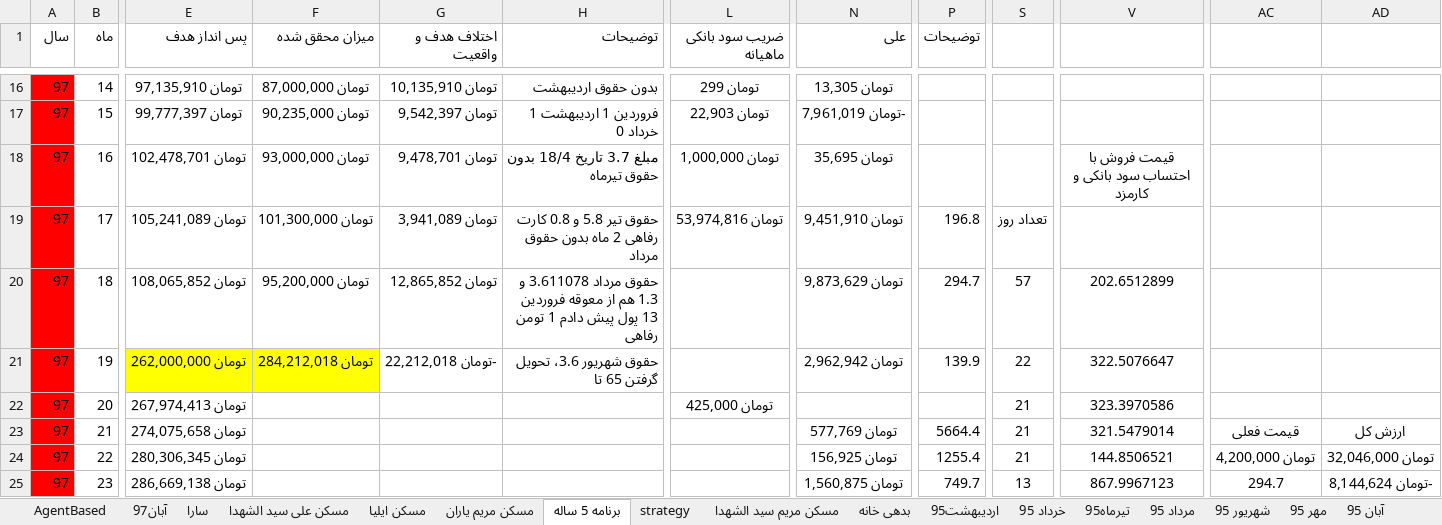
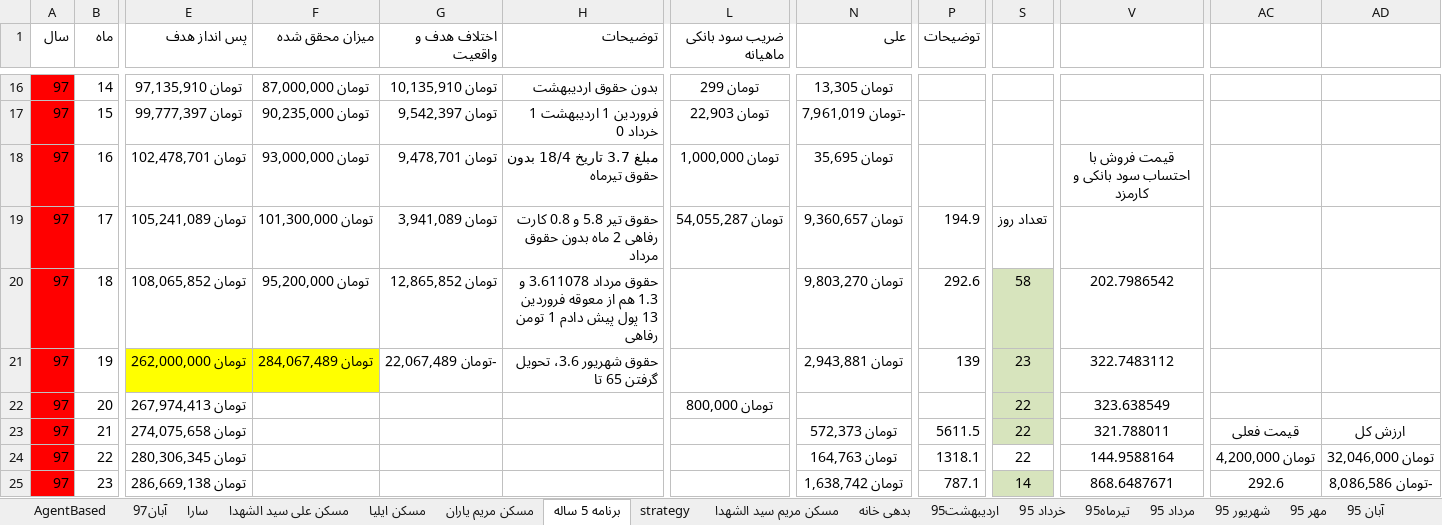
Before and after one commit to ali61n60/AudioDemo, an Excel workbook: AudioDemo/finance/finance.xlsx, sheet برنامه 5 ساله, drawn as a sheet; only a part is shown, gaps mark what is left out; values as stored, in another font and other column widths than the file's, no borders; conditional formats not drawn; the diff covers the shown part only; the diff names each change by its address in the sheet, - before the commit and + after, or states it on an @@ line.

```diff
--- a/AudioDemo/finance/finance.xlsx (sheet برنامه 5 ساله)
+++ b/AudioDemo/finance/finance.xlsx (sheet برنامه 5 ساله)
-L19 (ضریب سود بانکی ماهیانه): تومان 53,974,816
+L19 (ضریب سود بانکی ماهیانه): تومان 54,055,287
-N19 (علی): تومان 9,451,910
+N19 (علی): تومان 9,360,657
-P19 (توضیحات): 196.8
+P19 (توضیحات): 194.9
-N20 (علی): تومان 9,873,629
+N20 (علی): تومان 9,803,270
-P20 (توضیحات): 294.7
+P20 (توضیحات): 292.6
-S20: 57
+S20: 58
-S20:S23 fill: none
+S20:S23 fill: #D7E4BD
-V20: 202.6512899
+V20: 202.7986542
-F21 (میزان محقق شده): تومان 284,212,018
+F21 (میزان محقق شده): تومان 284,067,489
-G21 (اختلاف هدف و واقعیت): -تومان 22,212,018
+G21 (اختلاف هدف و واقعیت): -تومان 22,067,489
-N21 (علی): تومان 2,962,942
+N21 (علی): تومان 2,943,881
-P21 (توضیحات): 139.9
+P21 (توضیحات): 139
-S21: 22
+S21: 23
-V21: 322.5076647
+V21: 322.7483112
-L22 (ضریب سود بانکی ماهیانه): تومان 425,000
+L22 (ضریب سود بانکی ماهیانه): تومان 800,000
-S22:S24: 21
+S22:S24: 22
-V22: 323.3970586
+V22: 323.638549
-N23 (علی): تومان 577,769
+N23 (علی): تومان 572,373
-P23 (توضیحات): 5664.4
+P23 (توضیحات): 5611.5
-V23: 321.5479014
+V23: 321.788011
-N24 (علی): تومان 156,925
+N24 (علی): تومان 164,763
-P24 (توضیحات): 1255.4
+P24 (توضیحات): 1318.1
-V24: 144.8506521
+V24: 144.9588164
-N25 (علی): تومان 1,560,875
+N25 (علی): تومان 1,638,742
-P25 (توضیحات): 749.7
+P25 (توضیحات): 787.1
-S25: 13
+S25: 14
-S25 fill: none
+S25 fill: #D7E4BD
-V25: 867.9967123
+V25: 868.6487671
-AC25: 294.7
+AC25: 292.6
-AD25: -تومان 8,144,624
+AD25: -تومان 8,086,586
```
Also changed, not shown: other rows of this sheet, sheet آبان97, formulas that keep their value.
